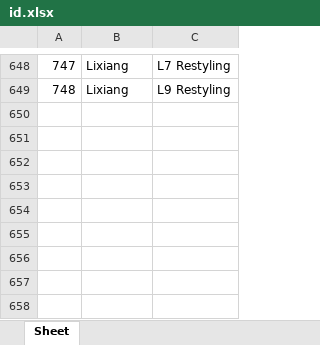
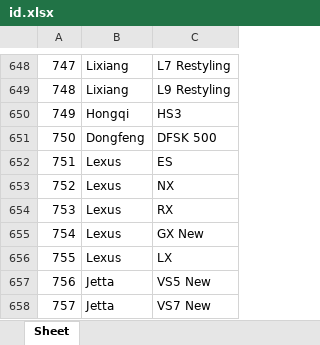
Before and after one commit to AlekseyNushtaev/AutoPars010824, an Excel workbook: id.xlsx, sheet Sheet, drawn as a sheet; only a part is shown, gaps mark what is left out; values as stored, in another font and other column widths than the file's, no borders; the diff names each change by its address in the sheet, - before the commit and + after, or states it on an @@ line.

```diff
--- a/id.xlsx (sheet Sheet)
+++ b/id.xlsx (sheet Sheet)
+row 650: 749 | Hongqi | HS3
+row 651: 750 | Dongfeng | DFSK 500
+row 652: 751 | Lexus | ES
+row 653: 752 | Lexus | NX
+row 654: 753 | Lexus | RX
+row 655: 754 | Lexus | GX New
+row 656: 755 | Lexus | LX
+row 657: 756 | Jetta | VS5 New
+row 658: 757 | Jetta | VS7 New
```
Also changed, not shown: xlsx/chelyabinsk.xlsx, xlsx/ekaterinburg.xlsx, 24 other files.
